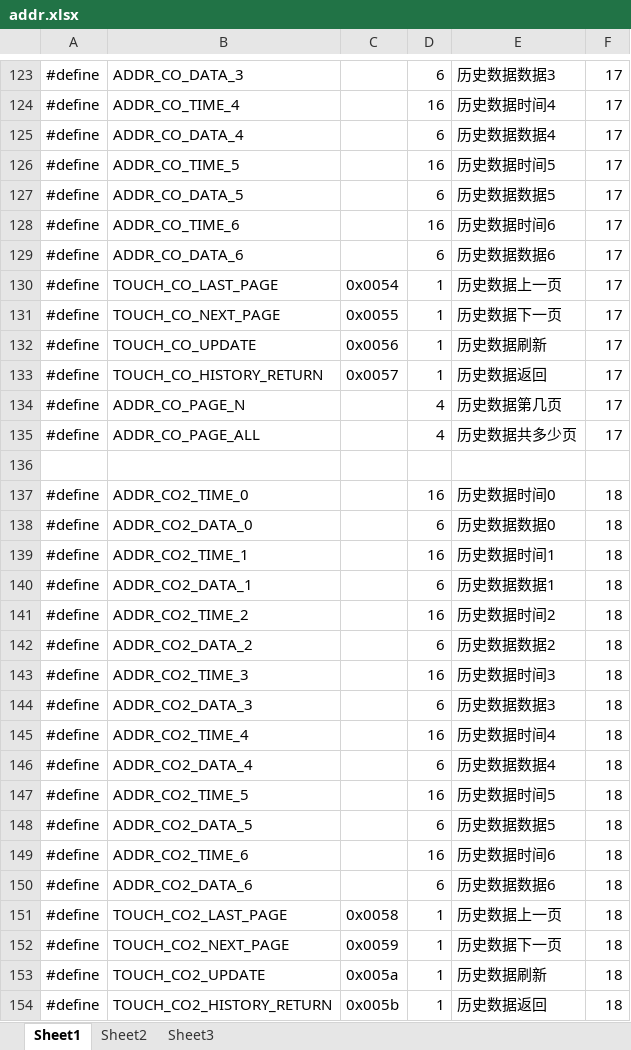
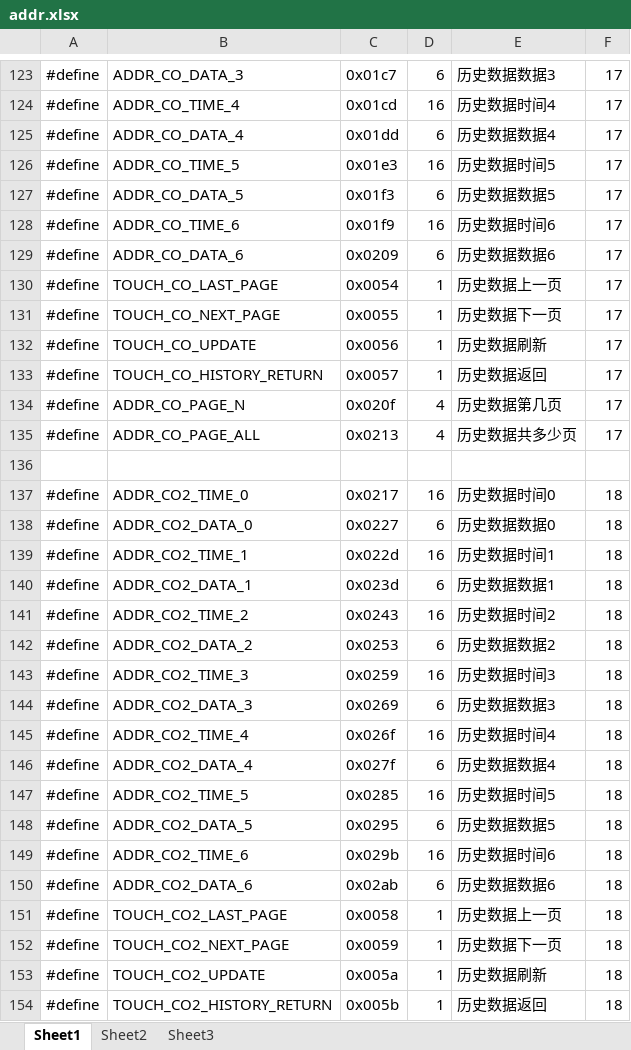
Before and after one commit to blueskycoco/zhao, an Excel workbook: 04-21/addr.xlsx, sheet Sheet1, drawn as a sheet; only a part is shown, gaps mark what is left out; values as stored, in another font and other column widths than the file's, no borders; the diff covers the shown part only; the diff names each change by its address in the sheet, - before the commit and + after, or states it on an @@ line.

```diff
--- a/04-21/addr.xlsx (sheet Sheet1)
+++ b/04-21/addr.xlsx (sheet Sheet1)
-C123: (empty)
+C123: 0x01c7
-C124: (empty)
+C124: 0x01cd
-C125: (empty)
+C125: 0x01dd
-C126: (empty)
+C126: 0x01e3
-C127: (empty)
+C127: 0x01f3
-C128: (empty)
+C128: 0x01f9
-C129: (empty)
+C129: 0x0209
-C134: (empty)
+C134: 0x020f
-C135: (empty)
+C135: 0x0213
-C137: (empty)
+C137: 0x0217
-C138: (empty)
+C138: 0x0227
-C139: (empty)
+C139: 0x022d
-C140: (empty)
+C140: 0x023d
-C141: (empty)
+C141: 0x0243
-C142: (empty)
+C142: 0x0253
-C143: (empty)
+C143: 0x0259
-C144: (empty)
+C144: 0x0269
-C145: (empty)
+C145: 0x026f
-C146: (empty)
+C146: 0x027f
-C147: (empty)
+C147: 0x0285
-C148: (empty)
+C148: 0x0295
-C149: (empty)
+C149: 0x029b
-C150: (empty)
+C150: 0x02ab
```
Also changed, not shown: 85 added rows and 196 edited cells elsewhere in this sheet, 51 other files.
